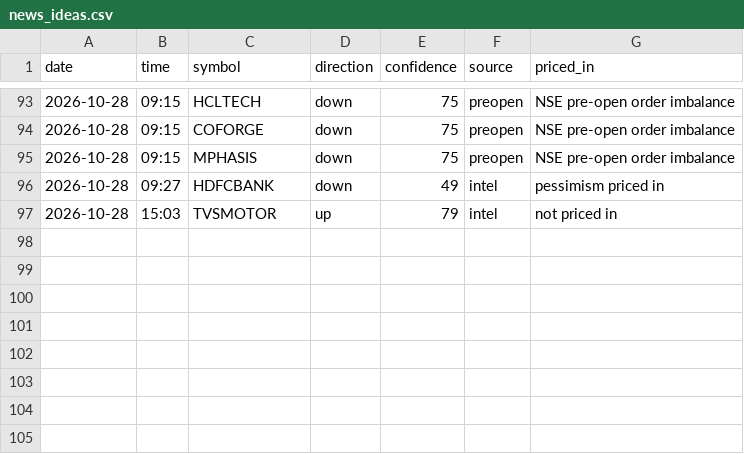
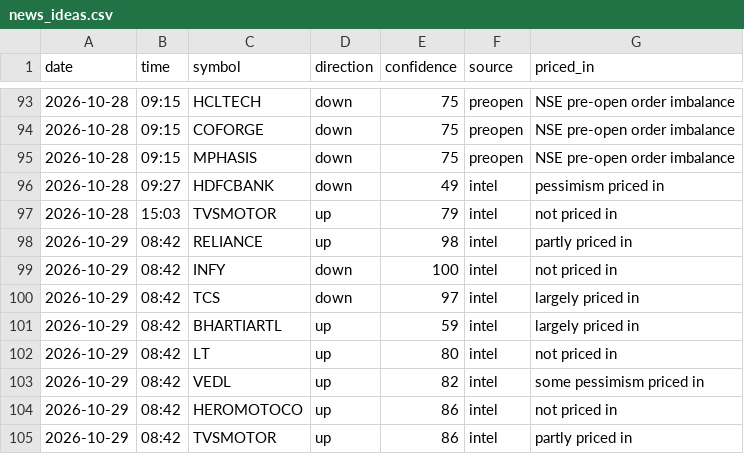
Before and after one commit to vishnupadma007-oss/Stock-market-scanner-of-India, a CSV file: journal/news_ideas.csv, drawn as a sheet; only a part is shown, gaps mark what is left out; the diff names each change by its address in the sheet, - before the commit and + after, or states it on an @@ line.

```diff
--- a/journal/news_ideas.csv
+++ b/journal/news_ideas.csv
+row 98: 2026-10-29 | 08:42 | RELIANCE | up | 98 | intel | partly priced in
+row 99: 2026-10-29 | 08:42 | INFY | down | 100 | intel | not priced in
+row 100: 2026-10-29 | 08:42 | TCS | down | 97 | intel | largely priced in
+row 101: 2026-10-29 | 08:42 | BHARTIARTL | up | 59 | intel | largely priced in
+row 102: 2026-10-29 | 08:42 | LT | up | 80 | intel | not priced in
+row 103: 2026-10-29 | 08:42 | VEDL | up | 82 | intel | some pessimism priced in
+row 104: 2026-10-29 | 08:42 | HEROMOTOCO | up | 86 | intel | not priced in
+row 105: 2026-10-29 | 08:42 | TVSMOTOR | up | 86 | intel | partly priced in
```
